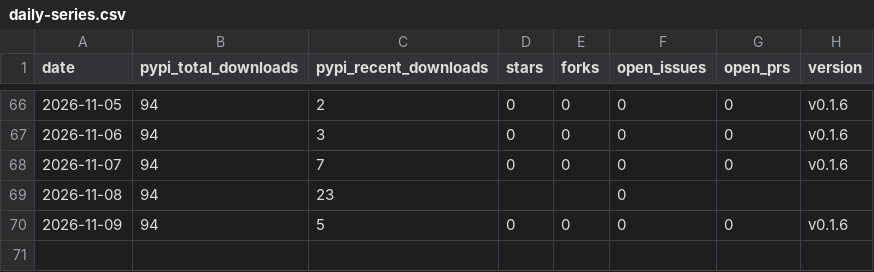
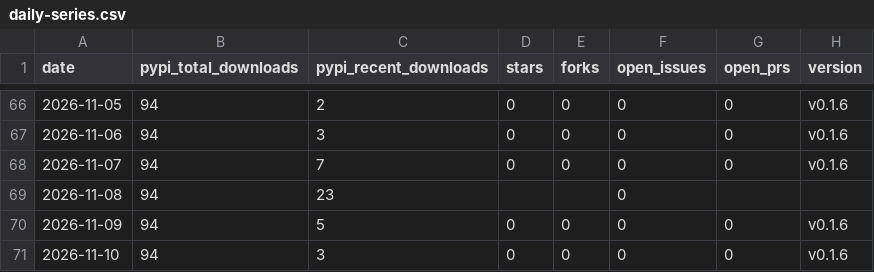
Before and after one commit to voidvec/llmwiki-suite, a CSV file: stats/daily-series.csv, drawn as a sheet; only a part is shown, gaps mark what is left out; the diff names each change by its address in the sheet, - before the commit and + after, or states it on an @@ line.

```diff
--- a/stats/daily-series.csv
+++ b/stats/daily-series.csv
+row 71: 2026-11-10 | 94 | 3 | 0 | 0 | 0 | 0 | v0.1.6
```
Also changed, not shown: 1 other file.
